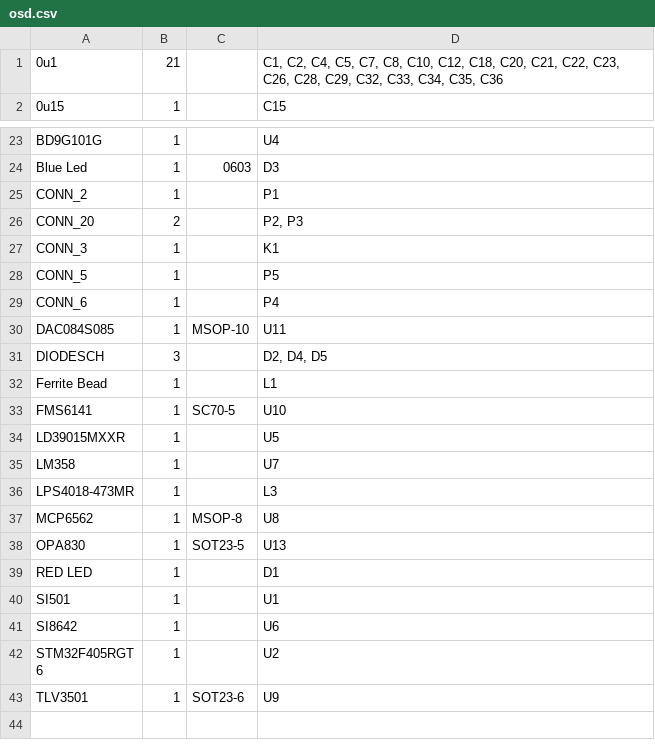
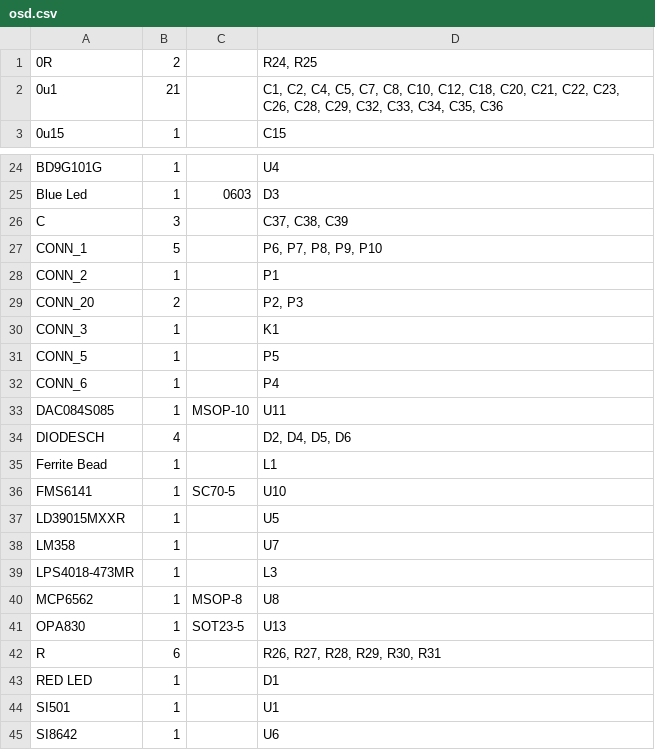
Before and after one commit to kwikius/quantracker, a CSV file: air/osd/hardware/64_pin_lite/osd.csv, drawn as a sheet; only a part is shown, gaps mark what is left out; the shorter side is filled out with more unchanged rows.

```diff
--- a/air/osd/hardware/64_pin_lite/osd.csv
+++ b/air/osd/hardware/64_pin_lite/osd.csv
@@ -1 +1,2 @@
+             0R	  2	               	"R24, R25"
             0u1	 21	               	"C1, C2, C4, C5, C7, C8, C10, C12, C18, C20, C21, C22, C23, C26, C28, C29, C32, C33, C34, C35, C36"
@@ -24,2 +25,4 @@
        Blue Led	  1	           0603	"D3"
+              C	  3	               	"C37, C38, C39"
+         CONN_1	  5	               	"P6, P7, P8, P9, P10"
          CONN_2	  1	               	"P1"
@@ -30,3 +33,3 @@
      DAC084S085	  1	        MSOP-10	"U11"
-       DIODESCH	  3	               	"D2, D4, D5"
+       DIODESCH	  4	               	"D2, D4, D5, D6"
    Ferrite Bead	  1	               	"L1"
@@ -38,2 +41,3 @@
          OPA830	  1	        SOT23-5	"U13"
+              R	  6	               	"R26, R27, R28, R29, R30, R31"
         RED LED	  1	               	"D1"
```
Also changed, not shown: 18 other files.
